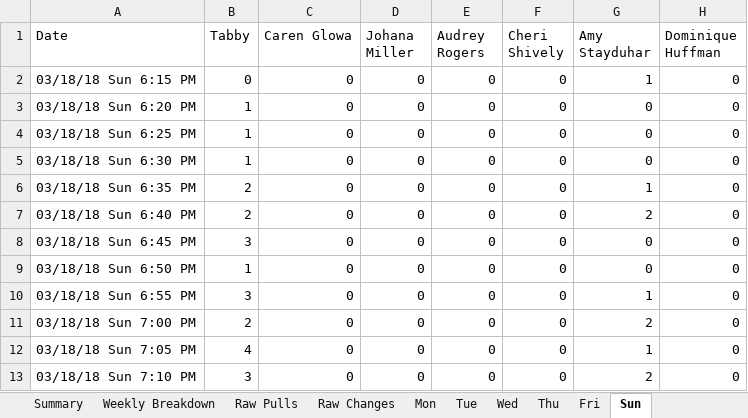
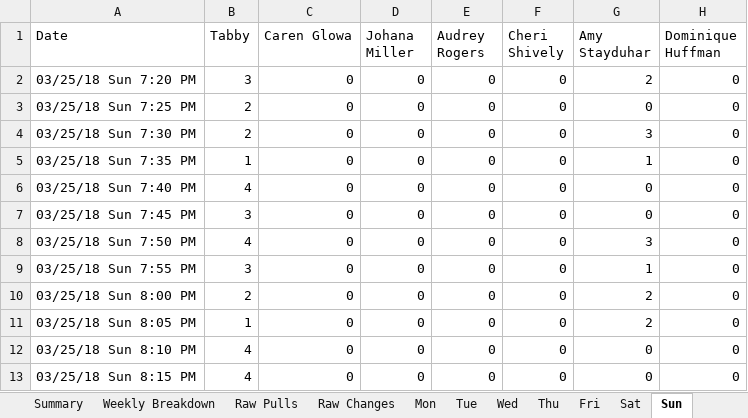
Before and after one commit to civetta/Efficiency-Report, an Excel workbook: THEWORKBOOK.xlsx, sheet Sun, drawn as a sheet; only a part is shown; values as stored, in another font and other column widths than the file's, no cell formats; charts and pictures not drawn; the diff covers the shown part only; the diff names each change by its address in the sheet, - before the commit and + after, or states it on an @@ line.

```diff
--- a/THEWORKBOOK.xlsx (sheet Sun)
+++ b/THEWORKBOOK.xlsx (sheet Sun)
+sheet tab: Sat
-A2 (Date): 03/18/18 Sun 6:15 PM
+A2 (Date): 03/25/18 Sun 7:20 PM
-B2 (Tabby): 0
+B2 (Tabby): 3
-G2 (Amy Stayduhar): 1
+G2 (Amy Stayduhar): 2
-A3 (Date): 03/18/18 Sun 6:20 PM
+A3 (Date): 03/25/18 Sun 7:25 PM
-B3:B4 (Tabby): 1
+B3:B4 (Tabby): 2
-A4 (Date): 03/18/18 Sun 6:25 PM
+A4 (Date): 03/25/18 Sun 7:30 PM
-G4 (Amy Stayduhar): 0
+G4 (Amy Stayduhar): 3
-A5 (Date): 03/18/18 Sun 6:30 PM
+A5 (Date): 03/25/18 Sun 7:35 PM
-G5 (Amy Stayduhar): 0
+G5 (Amy Stayduhar): 1
-A6 (Date): 03/18/18 Sun 6:35 PM
+A6 (Date): 03/25/18 Sun 7:40 PM
-B6 (Tabby): 2
+B6 (Tabby): 4
-G6 (Amy Stayduhar): 1
+G6 (Amy Stayduhar): 0
-A7 (Date): 03/18/18 Sun 6:40 PM
+A7 (Date): 03/25/18 Sun 7:45 PM
-B7 (Tabby): 2
+B7 (Tabby): 3
-G7 (Amy Stayduhar): 2
+G7 (Amy Stayduhar): 0
-A8 (Date): 03/18/18 Sun 6:45 PM
+A8 (Date): 03/25/18 Sun 7:50 PM
-B8 (Tabby): 3
+B8 (Tabby): 4
-G8 (Amy Stayduhar): 0
+G8 (Amy Stayduhar): 3
-A9 (Date): 03/18/18 Sun 6:50 PM
+A9 (Date): 03/25/18 Sun 7:55 PM
-B9 (Tabby): 1
+B9 (Tabby): 3
-G9 (Amy Stayduhar): 0
+G9 (Amy Stayduhar): 1
-A10 (Date): 03/18/18 Sun 6:55 PM
+A10 (Date): 03/25/18 Sun 8:00 PM
-B10 (Tabby): 3
+B10 (Tabby): 2
-G10 (Amy Stayduhar): 1
+G10 (Amy Stayduhar): 2
-A11 (Date): 03/18/18 Sun 7:00 PM
+A11 (Date): 03/25/18 Sun 8:05 PM
-B11 (Tabby): 2
+B11 (Tabby): 1
-A12 (Date): 03/18/18 Sun 7:05 PM
+A12 (Date): 03/25/18 Sun 8:10 PM
-G12 (Amy Stayduhar): 1
+G12 (Amy Stayduhar): 0
-A13 (Date): 03/18/18 Sun 7:10 PM
+A13 (Date): 03/25/18 Sun 8:15 PM
-B13 (Tabby): 3
+B13 (Tabby): 4
-G13 (Amy Stayduhar): 2
+G13 (Amy Stayduhar): 0
```
Also changed, not shown: 2 added rows, 10 removed rows and 155 edited cells elsewhere in this sheet, sheet Raw Pulls, sheet Raw Changes, sheet Thu, sheet Mon, sheet Tue, sheet Fri, 3 more sheets, cell formats, charts or pictures, Amy Stayduhar_.xlsx, Audrey Rogers_.xlsx, 12 other files.
